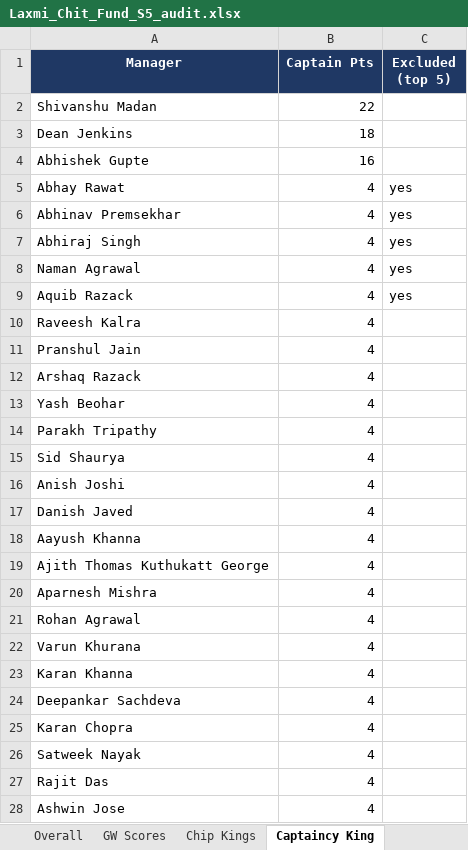
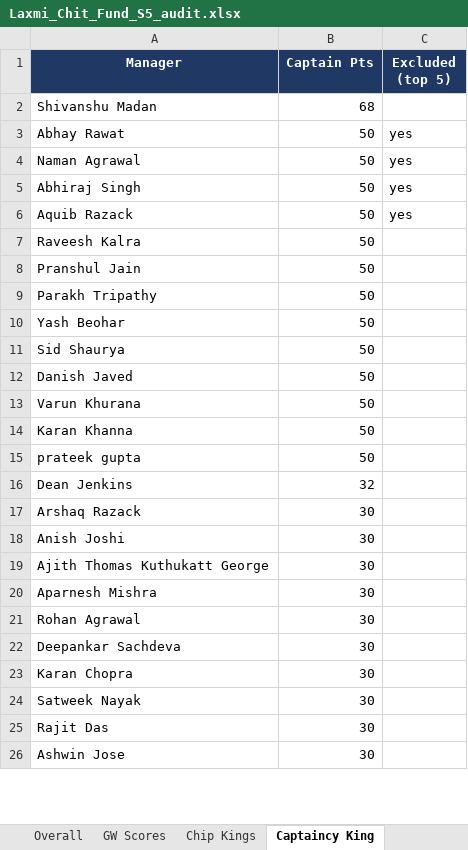
Before and after one commit to yash1997beohar/lcf-s5, an Excel workbook: docs/Laxmi_Chit_Fund_S5_audit.xlsx, sheet Captaincy King, drawn as a sheet; only a part is shown; values as stored, in another font and other column widths than the file's, no borders; removed rows and columns are numbered as before the commit, all else as after; the diff covers the shown part only; the diff names each change by its address in the sheet, - before the commit and + after, or states it on an @@ line.

```diff
--- a/docs/Laxmi_Chit_Fund_S5_audit.xlsx (sheet Captaincy King)
+++ b/docs/Laxmi_Chit_Fund_S5_audit.xlsx (sheet Captaincy King)
-B2 (Captain Pts): 22
+B2 (Captain Pts): 68
-row 3: Dean Jenkins | 18
-row 4: Abhishek Gupte | 16
-B3 (Captain Pts): 4
+B3 (Captain Pts): 50
-row 6: Abhinav Premsekhar | 4 | yes
-row 7: Abhiraj Singh | 4 | yes
-B4 (Captain Pts): 4
+B4 (Captain Pts): 50
+row 5: Abhiraj Singh | 50 | yes
-B6:B8 (Captain Pts): 4
+B6:B8 (Captain Pts): 50
-row 12: Arshaq Razack | 4
-row 13: Yash Beohar | 4
-B9 (Captain Pts): 4
+B9 (Captain Pts): 50
+row 10: Yash Beohar | 50
-B11 (Captain Pts): 4
+B11 (Captain Pts): 50
-row 16: Anish Joshi | 4
-B12 (Captain Pts): 4
+B12 (Captain Pts): 50
-row 18: Aayush Khanna | 4
+row 13: Varun Khurana | 50
+row 14: Karan Khanna | 50
+row 15: prateek gupta | 50
+row 16: Dean Jenkins | 32
+row 17: Arshaq Razack | 30
+row 18: Anish Joshi | 30
-B19:B21 (Captain Pts): 4
+B19:B21 (Captain Pts): 30
-row 22: Varun Khurana | 4
-row 23: Karan Khanna | 4
-B22:B26 (Captain Pts): 4
+B22:B26 (Captain Pts): 30
```
Also changed, not shown: 3 added rows, 1 removed row and 3 edited cells elsewhere in this sheet, sheet Season Stats, sheet Differential Diamond, sheet Green Arrow King, sheet Pity, sheet Chip Kings, sheet GW Scores, 2 more sheets, 34 other files.
